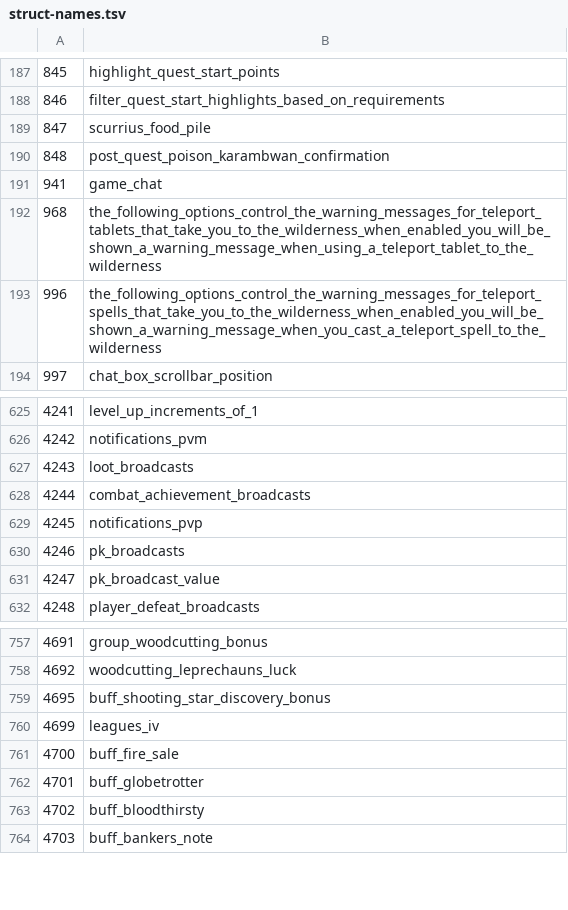
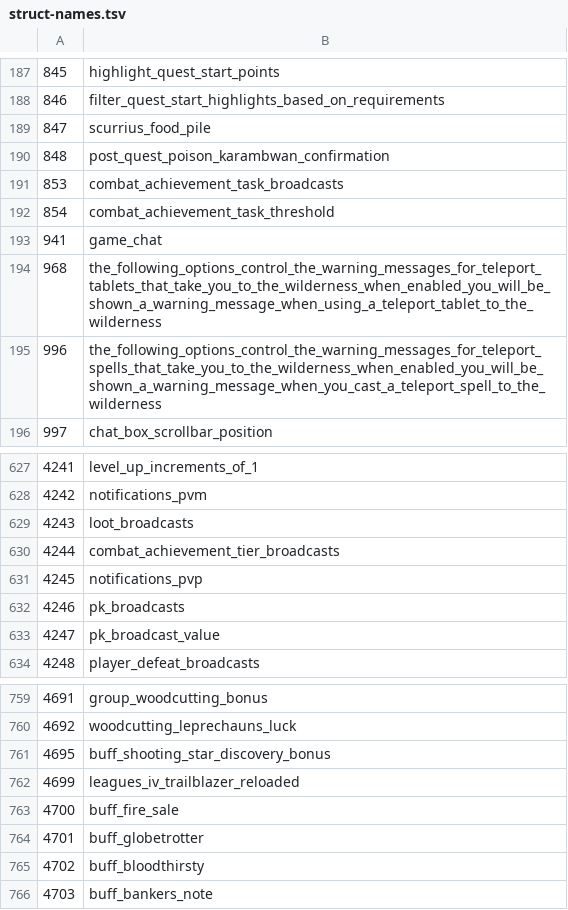
Before and after one commit to ThatGamerBlue/cs2-decompiler, a TSV file: src/main/resources/org/runestar/cs2/struct-names.tsv, drawn as a sheet; only a part is shown, gaps mark what is left out.

Commit message:
Update names

```diff
--- a/src/main/resources/org/runestar/cs2/struct-names.tsv
+++ b/src/main/resources/org/runestar/cs2/struct-names.tsv
@@ -190,2 +190,4 @@
 848	post_quest_poison_karambwan_confirmation
+853	combat_achievement_task_broadcasts
+854	combat_achievement_task_threshold
 941	game_chat
@@ -627,3 +629,3 @@
 4243	loot_broadcasts
-4244	combat_achievement_broadcasts
+4244	combat_achievement_tier_broadcasts
 4245	notifications_pvp
@@ -759,3 +761,3 @@
 4695	buff_shooting_star_discovery_bonus
-4699	leagues_iv
+4699	leagues_iv_trailblazer_reloaded
 4700	buff_fire_sale
```
Also changed, not shown: src/main/resources/org/runestar/cs2/dbtable-types.tsv, src/main/resources/org/runestar/cs2/param-types.tsv.
